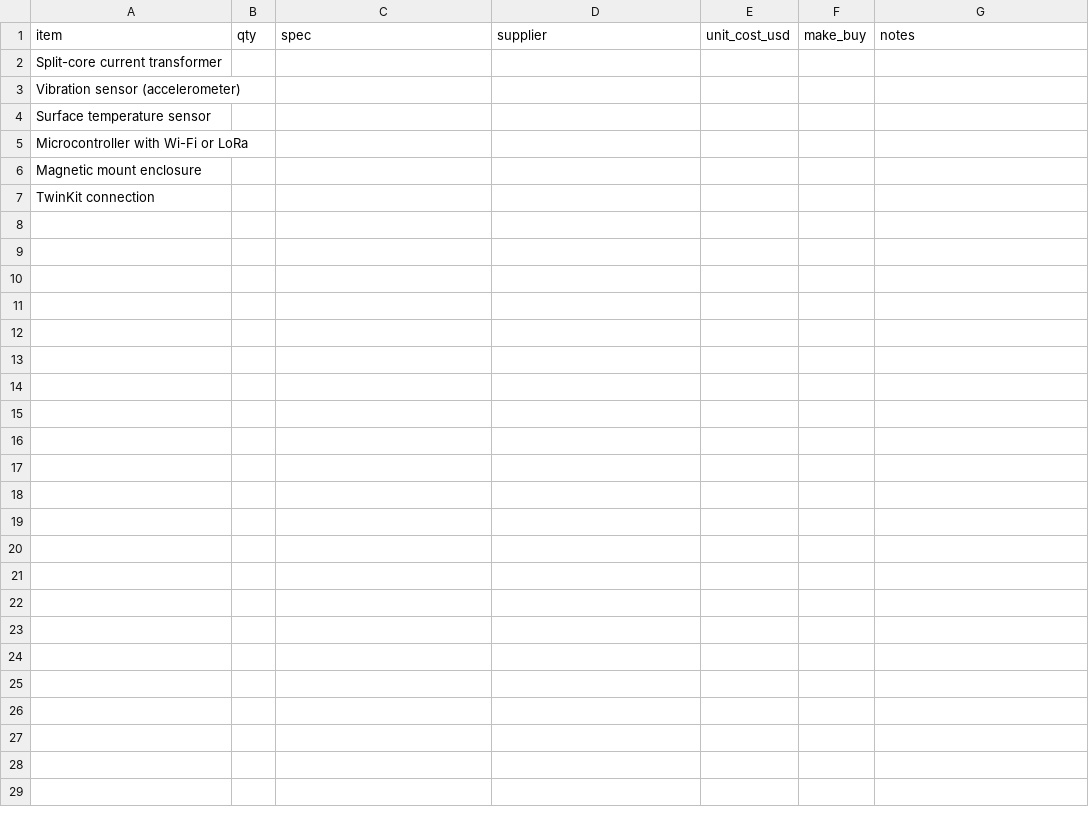
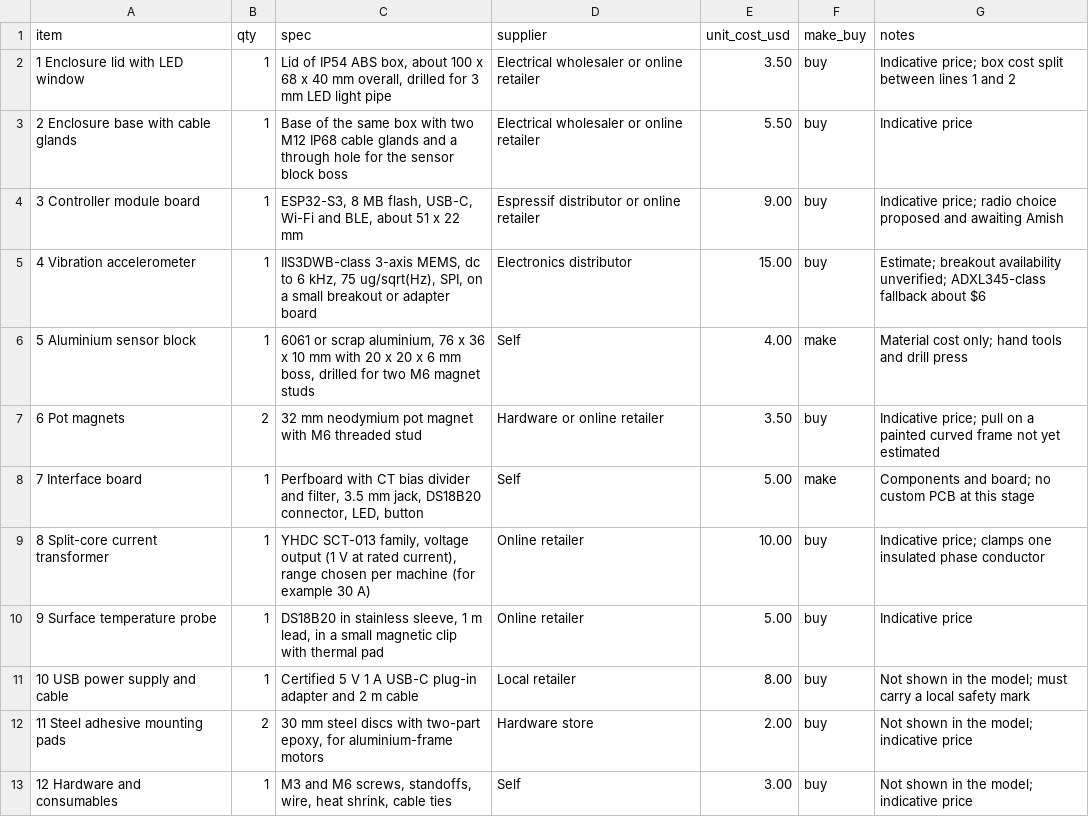
Before and after one commit to BoujeeEnjinia1701/machinepulse, a CSV file: bom/bom.csv, drawn as a sheet.

```diff
--- a/bom/bom.csv
+++ b/bom/bom.csv
@@ -1,7 +1,13 @@
 item,qty,spec,supplier,unit_cost_usd,make_buy,notes
-Split-core current transformer,,,,,,
-Vibration sensor (accelerometer),,,,,,
-Surface temperature sensor,,,,,,
-Microcontroller with Wi-Fi or LoRa,,,,,,
-Magnetic mount enclosure,,,,,,
-TwinKit connection,,,,,,
+1 Enclosure lid with LED window,1,"Lid of IP54 ABS box, about 100 x 68 x 40 mm overall, drilled for 3 mm LED light pipe",Electrical wholesaler or online retailer,3.50,buy,Indicative price; box cost split between lines 1 and 2
+2 Enclosure base with cable glands,1,"Base of the same box with two M12 IP68 cable glands and a through hole for the sensor block boss",Electrical wholesaler or online retailer,5.50,buy,Indicative price
+3 Controller module board,1,"ESP32-S3, 8 MB flash, USB-C, Wi-Fi and BLE, about 51 x 22 mm",Espressif distributor or online retailer,9.00,buy,Indicative price; radio choice proposed and awaiting Amish
+4 Vibration accelerometer,1,"IIS3DWB-class 3-axis MEMS, dc to 6 kHz, 75 ug/sqrt(Hz), SPI, on a small breakout or adapter board",Electronics distributor,15.00,buy,Estimate; breakout availability unverified; ADXL345-class fallback about $6
+5 Aluminium sensor block,1,"6061 or scrap aluminium, 76 x 36 x 10 mm with 20 x 20 x 6 mm boss, drilled for two M6 magnet studs",Self,4.00,make,Material cost only; hand tools and drill press
+6 Pot magnets,2,"32 mm neodymium pot magnet with M6 threaded stud",Hardware or online retailer,3.50,buy,Indicative price; pull on a painted curved frame not yet estimated
+7 Interface board,1,"Perfboard with CT bias divider and filter, 3.5 mm jack, DS18B20 connector, LED, button",Self,5.00,make,Components and board; no custom PCB at this stage
+8 Split-core current transformer,1,"YHDC SCT-013 family, voltage output (1 V at rated current), range chosen per machine (for example 30 A)",Online retailer,10.00,buy,Indicative price; clamps one insulated phase conductor
+9 Surface temperature probe,1,"DS18B20 in stainless sleeve, 1 m lead, in a small magnetic clip with thermal pad",Online retailer,5.00,buy,Indicative price
+10 USB power supply and cable,1,"Certified 5 V 1 A USB-C plug-in adapter and 2 m cable",Local retailer,8.00,buy,Not shown in the model; must carry a local safety mark
+11 Steel adhesive mounting pads,2,"30 mm steel discs with two-part epoxy, for aluminium-frame motors",Hardware store,2.00,buy,Not shown in the model; indicative price
+12 Hardware and consumables,1,"M3 and M6 screws, standoffs, wire, heat shrink, cable ties",Self,3.00,buy,Not shown in the model; indicative price
```
Also changed, not shown: 20 other files.
